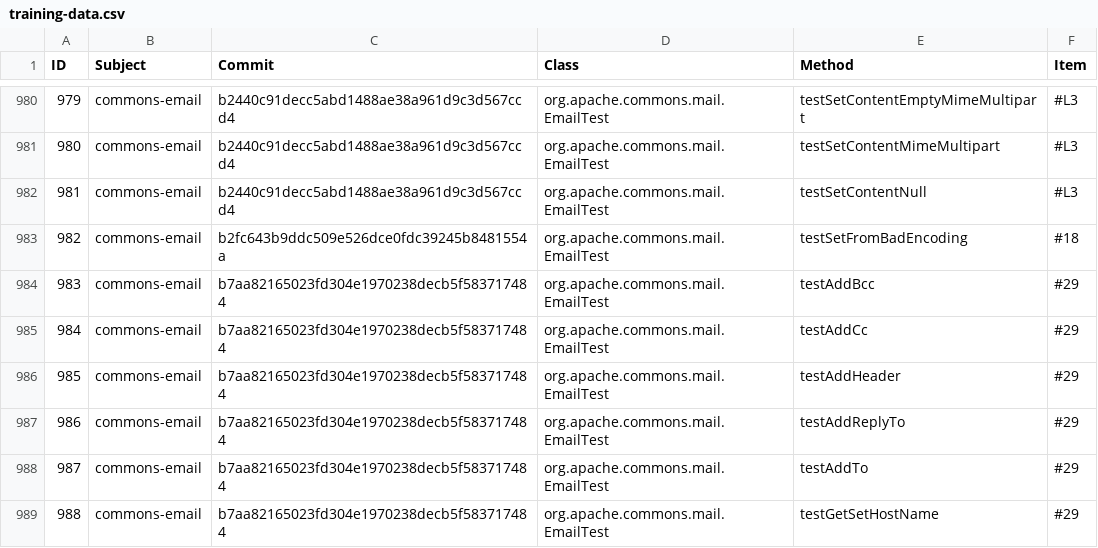
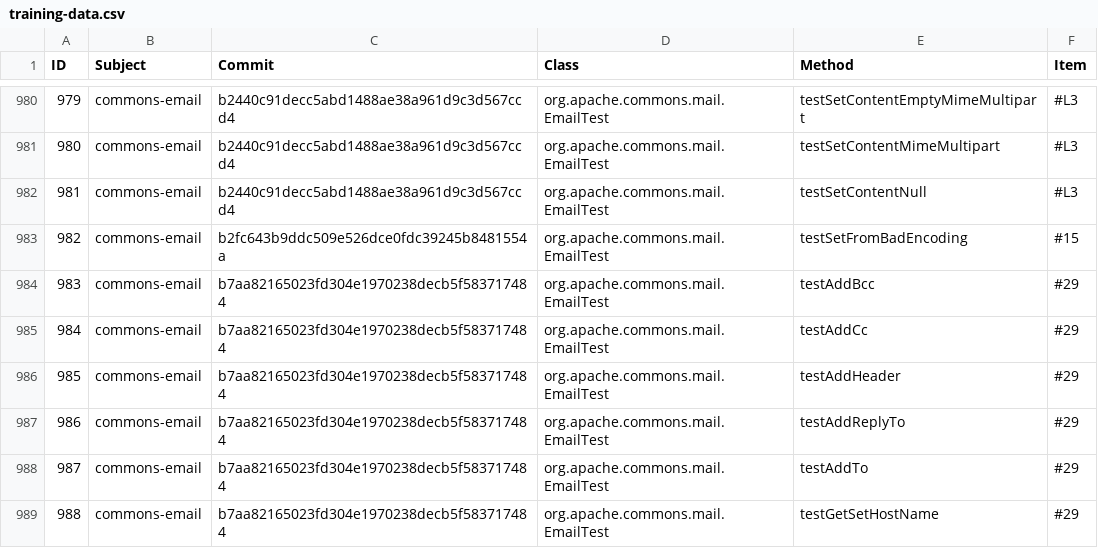
Before and after one commit to mzw/VTR, a CSV file: src/main/resources/training-data.csv, drawn as a sheet; only a part is shown, gaps mark what is left out.

Commit message:
modify Test-Case Modification with ID #982

```diff
--- a/src/main/resources/training-data.csv
+++ b/src/main/resources/training-data.csv
@@ -982,3 +982,3 @@ ID,Subject,Commit,Class,Method,Item
 981,commons-email,b2440c91decc5abd1488ae38a961d9c3d567ccd4,org.apache.commons.mail.EmailTest,testSetContentNull,#L3
-982,commons-email,b2fc643b9ddc509e526dce0fdc39245b8481554a,org.apache.commons.mail.EmailTest,testSetFromBadEncoding,#18
+982,commons-email,b2fc643b9ddc509e526dce0fdc39245b8481554a,org.apache.commons.mail.EmailTest,testSetFromBadEncoding,#15
 983,commons-email,b7aa82165023fd304e1970238decb5f583717484,org.apache.commons.mail.EmailTest,testAddBcc,#29
```
